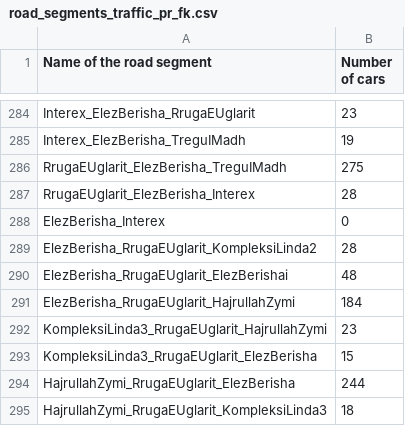
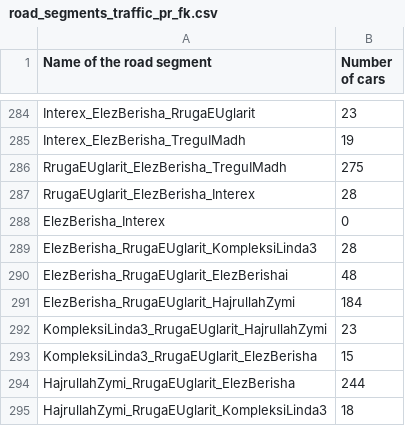
Before and after one commit to ksylejmani/vehicle-itinerary, a CSV file: input/road_segments/road_segments_traffic_pr_fk.csv (was input/road_segments_traffic_pr_fk.csv), drawn as a sheet; only a part is shown, gaps mark what is left out.

```diff
--- a/input/road_segments_traffic_pr_fk.csv
+++ b/input/road_segments/road_segments_traffic_pr_fk.csv
@@ -288,3 +288,3 @@ RrugaEUglarit_ElezBerisha_Interex,28
 ElezBerisha_Interex,0
-ElezBerisha_RrugaEUglarit_KompleksiLinda2,28
+ElezBerisha_RrugaEUglarit_KompleksiLinda3,28
 ElezBerisha_RrugaEUglarit_ElezBerishai,48
```
Also changed, not shown: input/road_segments/road_segments_distance_pr_fk.csv, 44 other files.
